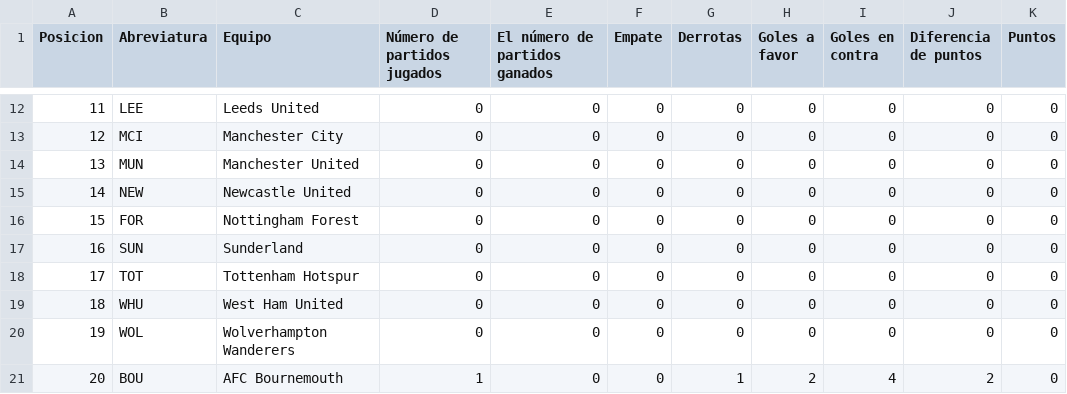
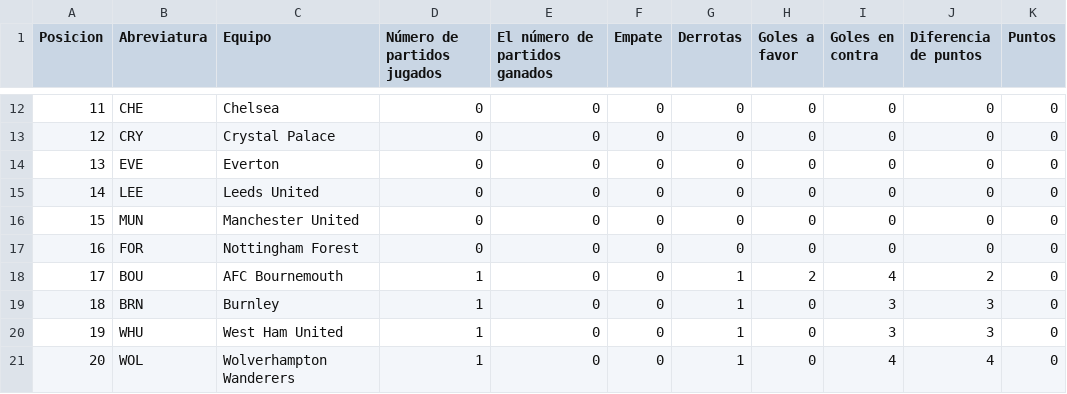
Before and after one commit to AndresPlazas19931504/scrapper-deportes-devops, a CSV file: data/premier_league_standings.csv, drawn as a sheet; only a part is shown, gaps mark what is left out; the diff covers the shown part only.

```diff
--- a/data/premier_league_standings.csv
+++ b/data/premier_league_standings.csv
@@ -12,10 +12,10 @@ Posicion,Abreviatura,Equipo,Número de partidos jugados,El número de partidos g
-11,LEE,Leeds United,0,0,0,0,0,0,0,0
-12,MCI,Manchester City,0,0,0,0,0,0,0,0
-13,MUN,Manchester United,0,0,0,0,0,0,0,0
-14,NEW,Newcastle United,0,0,0,0,0,0,0,0
-15,FOR,Nottingham Forest,0,0,0,0,0,0,0,0
-16,SUN,Sunderland,0,0,0,0,0,0,0,0
-17,TOT,Tottenham Hotspur,0,0,0,0,0,0,0,0
-18,WHU,West Ham United,0,0,0,0,0,0,0,0
-19,WOL,Wolverhampton Wanderers,0,0,0,0,0,0,0,0
-20,BOU,AFC Bournemouth,1,0,0,1,2,4,2,0
+11,CHE,Chelsea,0,0,0,0,0,0,0,0
+12,CRY,Crystal Palace,0,0,0,0,0,0,0,0
+13,EVE,Everton,0,0,0,0,0,0,0,0
+14,LEE,Leeds United,0,0,0,0,0,0,0,0
+15,MUN,Manchester United,0,0,0,0,0,0,0,0
+16,FOR,Nottingham Forest,0,0,0,0,0,0,0,0
+17,BOU,AFC Bournemouth,1,0,0,1,2,4,2,0
+18,BRN,Burnley,1,0,0,1,0,3,3,0
+19,WHU,West Ham United,1,0,0,1,0,3,3,0
+20,WOL,Wolverhampton Wanderers,1,0,0,1,0,4,4,0
```
Also changed, not shown: 52 edited cells elsewhere in this file.
